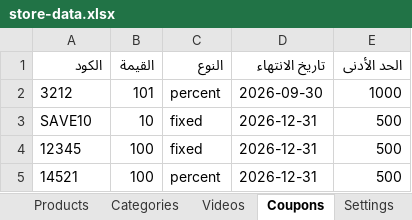
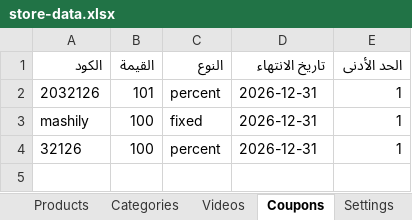
Before and after one commit to mashily/mashily-store, an Excel workbook: store-data.xlsx, sheet Coupons, drawn as a sheet; values as stored, in another font and other column widths than the file's, no borders; removed rows and columns are numbered as before the commit, all else as after; the diff names each change by its address in the sheet, - before the commit and + after, or states it on an @@ line.

```diff
--- a/store-data.xlsx (sheet Coupons)
+++ b/store-data.xlsx (sheet Coupons)
-row 2: 3212 | 101 | percent | 2026-09-30 | 1000
-row 3: SAVE10 | 10 | fixed | 2026-12-31 | 500
+row 2: 2032126 | 101 | percent | 2026-12-31 | 1
-A3 (الكود): 12345
+A3 (الكود): mashily
-E3:E4 (الحد الأدنى): 500
+E3:E4 (الحد الأدنى): 1
-A4 (الكود): 14521
+A4 (الكود): 32126
```
Also changed, not shown: sheet Ticker, sheet Settings, 1 other file.
